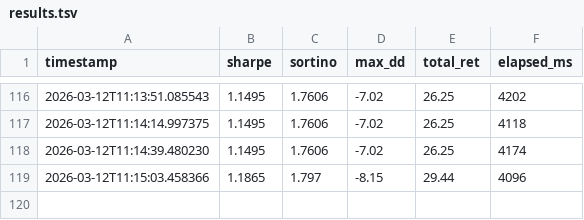
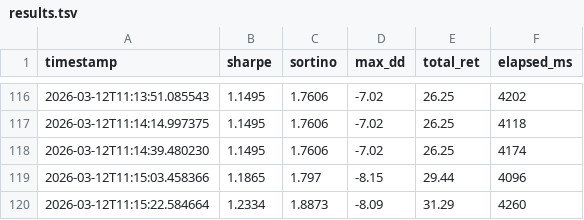
Before and after one commit to virattt/ai-hedge-fund, a TSV file: autoresearch/results.tsv, drawn as a sheet; only a part is shown, gaps mark what is left out; the diff names each change by its address in the sheet, - before the commit and + after, or states it on an @@ line.

```diff
--- a/autoresearch/results.tsv
+++ b/autoresearch/results.tsv
+row 120: 2026-03-12T11:15:22.584664 | 1.2334 | 1.8873 | -8.09 | 31.29 | 4260
```
Also changed, not shown: 1 other file.
